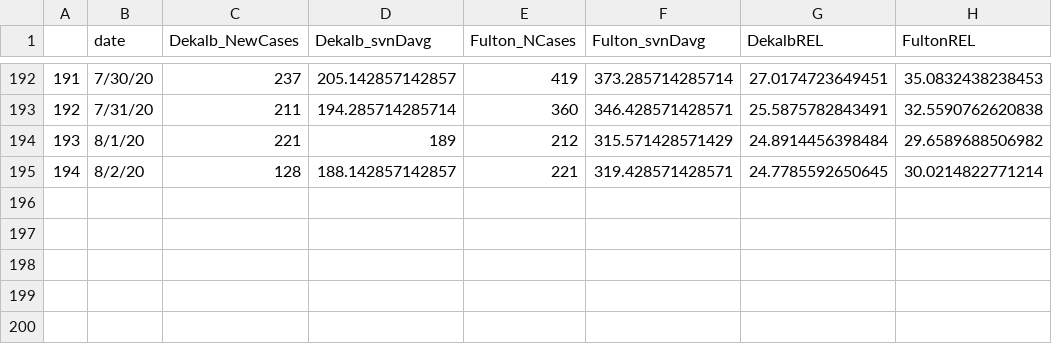
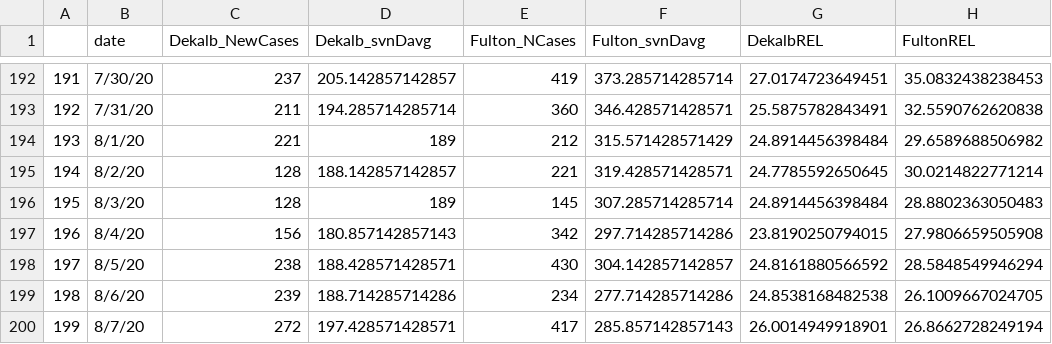
Before and after one commit to piiopah/DruidHills_COVID19, a CSV file: USAFactsData.csv, drawn as a sheet; only a part is shown, gaps mark what is left out; the diff names each change by its address in the sheet, - before the commit and + after, or states it on an @@ line.

```diff
--- a/USAFactsData.csv
+++ b/USAFactsData.csv
+row 196: 195 | 8/3/20 | 128 | 189 | 145 | 307.285714285714 | 24.8914456398484 | 28.8802363050483
+row 197: 196 | 8/4/20 | 156 | 180.857142857143 | 342 | 297.714285714286 | 23.8190250794015 | 27.9806659505908
+row 198: 197 | 8/5/20 | 238 | 188.428571428571 | 430 | 304.142857142857 | 24.8161880566592 | 28.5848549946294
+row 199: 198 | 8/6/20 | 239 | 188.714285714286 | 234 | 277.714285714286 | 24.8538168482538 | 26.1009667024705
+row 200: 199 | 8/7/20 | 272 | 197.428571428571 | 417 | 285.857142857143 | 26.0014949918901 | 26.8662728249194
```
Also changed, not shown: NYTimesData.csv.
